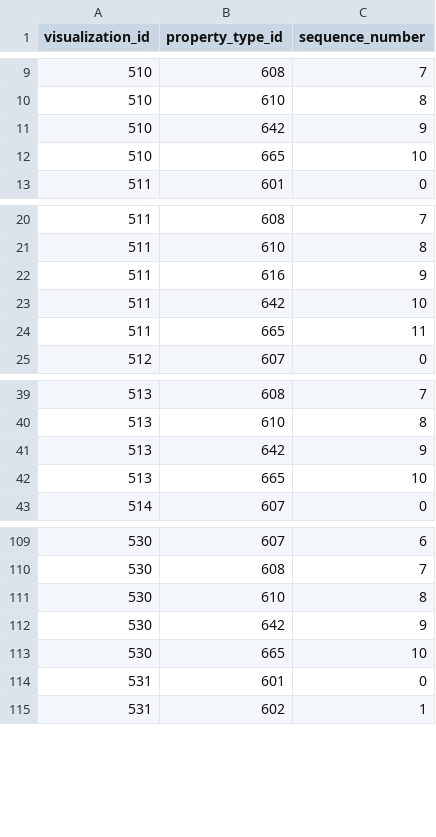
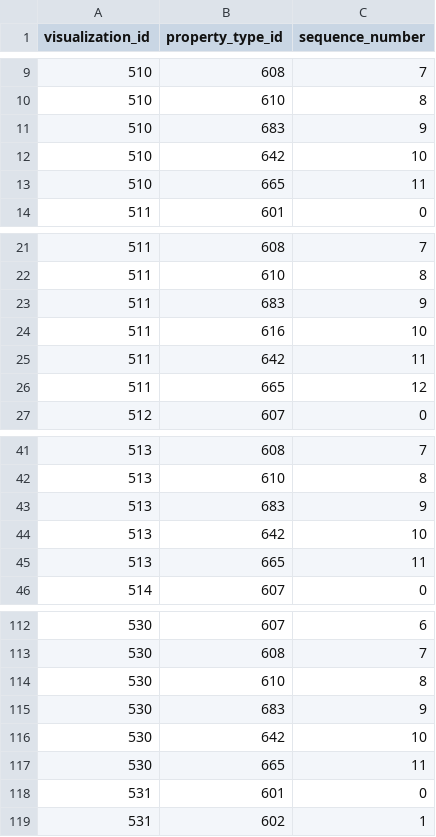
Before and after one commit to viz-centric/flair-bi, a CSV file: src/main/resources/config/liquibase/seed/visualizations_property_types.csv, drawn as a sheet; only a part is shown, gaps mark what is left out; the diff covers the shown part only.

```diff
--- a/src/main/resources/config/liquibase/seed/visualizations_property_types.csv
+++ b/src/main/resources/config/liquibase/seed/visualizations_property_types.csv
@@ -10,4 +10,5 @@ visualization_id|property_type_id|sequence_number
 510|610|8
-510|642|9
-510|665|10
+510|683|9
+510|642|10
+510|665|11
 511|601|0
@@ -21,5 +22,6 @@ visualization_id|property_type_id|sequence_number
 511|610|8
-511|616|9
-511|642|10
-511|665|11
+511|683|9
+511|616|10
+511|642|11
+511|665|12
 512|607|0
@@ -40,4 +42,5 @@ visualization_id|property_type_id|sequence_number
 513|610|8
-513|642|9
-513|665|10
+513|683|9
+513|642|10
+513|665|11
 514|607|0
@@ -111,4 +114,5 @@ visualization_id|property_type_id|sequence_number
 530|610|8
-530|642|9
-530|665|10
+530|683|9
+530|642|10
+530|665|11
 531|601|0
```
Also changed, not shown: 1 added row and 2 edited cells elsewhere in this file, 6 other files.
